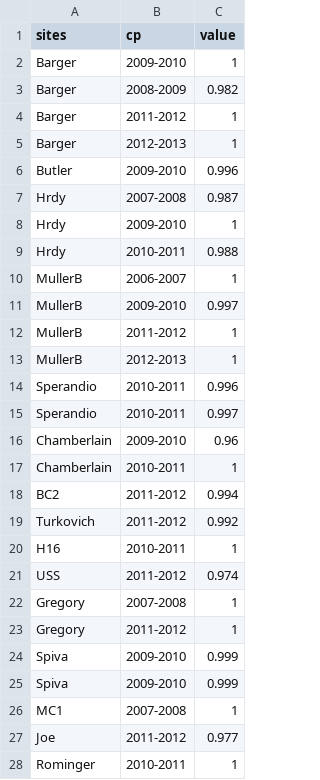
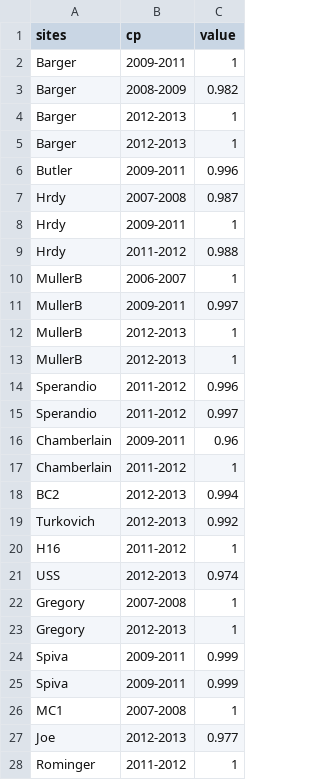
Before and after one commit to lponisio/hedgerow_assembly, a CSV file: analysis/changePoint/cptPeel/changing_points.csv, drawn as a sheet; only a part is shown; the diff covers the shown part only.

Commit message:
tired to make change point results reading code work with mature sites

```diff
--- a/analysis/changePoint/cptPeel/changing_points.csv
+++ b/analysis/changePoint/cptPeel/changing_points.csv
@@ -1,28 +1,28 @@
 "sites","cp","value"
-"Barger","2009-2010",1
+"Barger","2009-2011",1
 "Barger","2008-2009",0.982
-"Barger","2011-2012",1
 "Barger","2012-2013",1
-"Butler","2009-2010",0.996
+"Barger","2012-2013",1
+"Butler","2009-2011",0.996
 "Hrdy","2007-2008",0.987
-"Hrdy","2009-2010",1
-"Hrdy","2010-2011",0.988
+"Hrdy","2009-2011",1
+"Hrdy","2011-2012",0.988
 "MullerB","2006-2007",1
-"MullerB","2009-2010",0.997
-"MullerB","2011-2012",1
+"MullerB","2009-2011",0.997
 "MullerB","2012-2013",1
-"Sperandio","2010-2011",0.996
-"Sperandio","2010-2011",0.997
-"Chamberlain","2009-2010",0.96
-"Chamberlain","2010-2011",1
-"BC2","2011-2012",0.994
-"Turkovich","2011-2012",0.992
-"H16","2010-2011",1
-"USS","2011-2012",0.974
+"MullerB","2012-2013",1
+"Sperandio","2011-2012",0.996
+"Sperandio","2011-2012",0.997
+"Chamberlain","2009-2011",0.96
+"Chamberlain","2011-2012",1
+"BC2","2012-2013",0.994
+"Turkovich","2012-2013",0.992
+"H16","2011-2012",1
+"USS","2012-2013",0.974
 "Gregory","2007-2008",1
-"Gregory","2011-2012",1
-"Spiva","2009-2010",0.999
-"Spiva","2009-2010",0.999
+"Gregory","2012-2013",1
+"Spiva","2009-2011",0.999
+"Spiva","2009-2011",0.999
 "MC1","2007-2008",1
-"Joe","2011-2012",0.977
-"Rominger","2010-2011",1
+"Joe","2012-2013",0.977
+"Rominger","2011-2012",1
```
Also changed, not shown: 4 edited cells elsewhere in this file, 28 other files.
